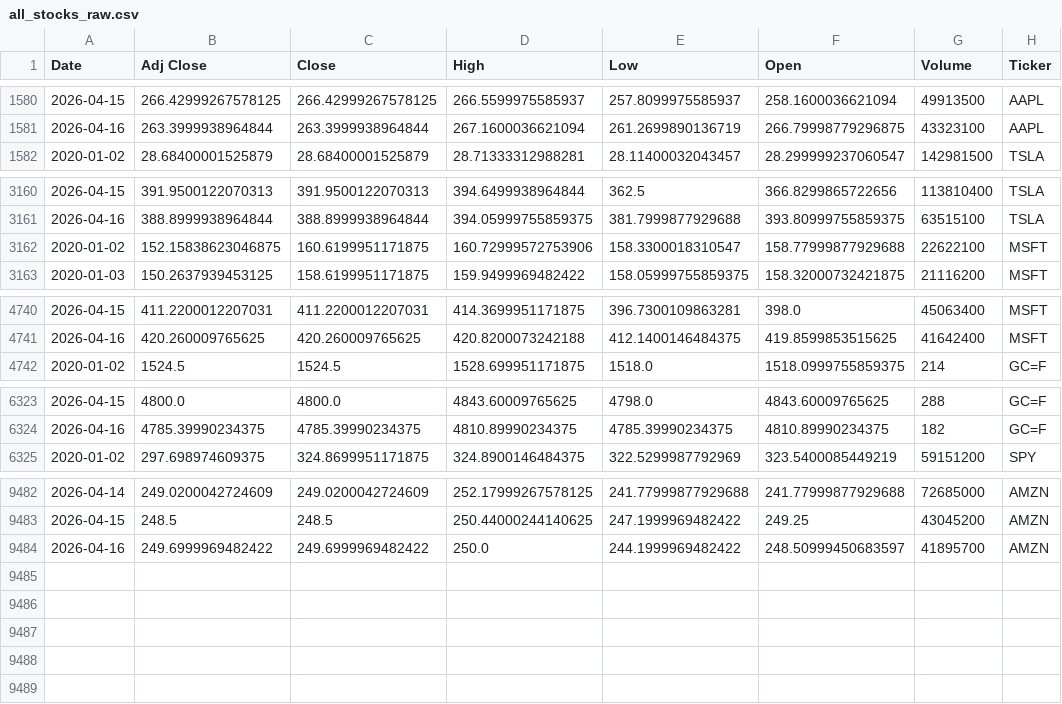
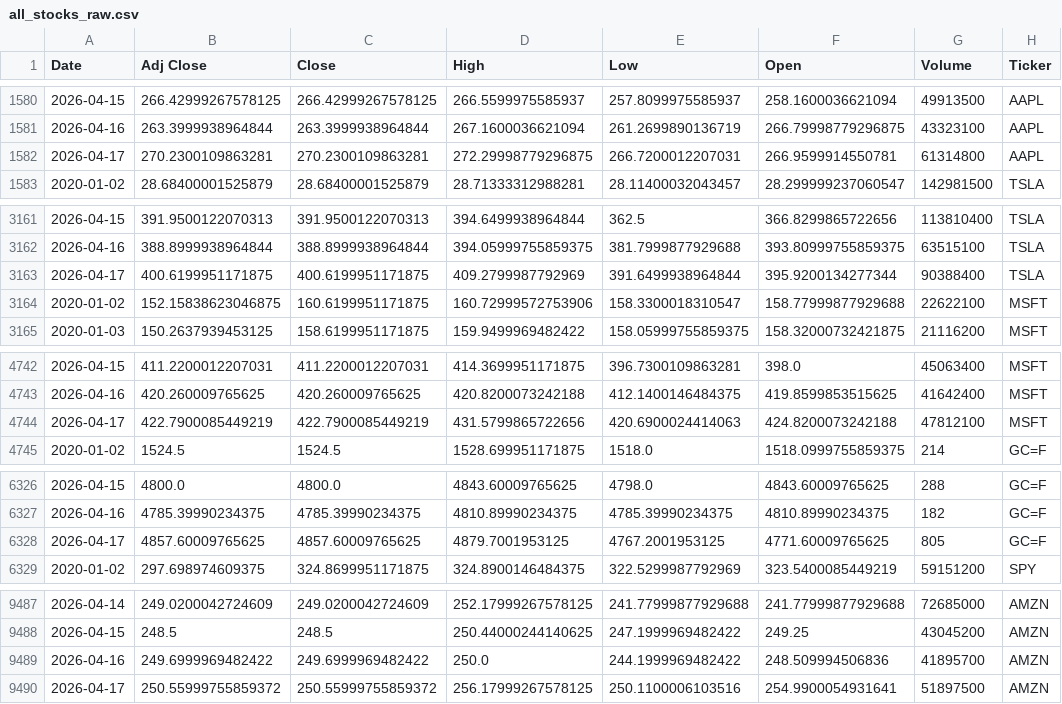
Before and after one commit to Youssef-3Joe/Stock-Market-Analysis, a CSV file: all_stocks_raw.csv, drawn as a sheet; only a part is shown, gaps mark what is left out; the diff covers the shown part only.

```diff
--- a/all_stocks_raw.csv
+++ b/all_stocks_raw.csv
@@ -1581,2 +1581,3 @@ Date,Adj Close,Close,High,Low,Open,Volume,Ticker
 2026-04-16,263.3999938964844,263.3999938964844,267.1600036621094,261.2699890136719,266.79998779296875,43323100,AAPL
+2026-04-17,270.2300109863281,270.2300109863281,272.29998779296875,266.7200012207031,266.9599914550781,61314800,AAPL
 2020-01-02,28.68400001525879,28.68400001525879,28.71333312988281,28.11400032043457,28.299999237060547,142981500,TSLA
@@ -3161,2 +3162,3 @@ Date,Adj Close,Close,High,Low,Open,Volume,Ticker
 2026-04-16,388.8999938964844,388.8999938964844,394.05999755859375,381.7999877929688,393.80999755859375,63515100,TSLA
+2026-04-17,400.6199951171875,400.6199951171875,409.2799987792969,391.6499938964844,395.9200134277344,90388400,TSLA
 2020-01-02,152.15838623046875,160.6199951171875,160.72999572753906,158.3300018310547,158.77999877929688,22622100,MSFT
@@ -4741,2 +4743,3 @@ Date,Adj Close,Close,High,Low,Open,Volume,Ticker
 2026-04-16,420.260009765625,420.260009765625,420.8200073242188,412.1400146484375,419.8599853515625,41642400,MSFT
+2026-04-17,422.7900085449219,422.7900085449219,431.5799865722656,420.6900024414063,424.8200073242188,47812100,MSFT
 2020-01-02,1524.5,1524.5,1528.699951171875,1518.0,1518.0999755859375,214,GC=F
@@ -6324,2 +6327,3 @@ Date,Adj Close,Close,High,Low,Open,Volume,Ticker
 2026-04-16,4785.39990234375,4785.39990234375,4810.89990234375,4785.39990234375,4810.89990234375,182,GC=F
+2026-04-17,4857.60009765625,4857.60009765625,4879.7001953125,4767.2001953125,4771.60009765625,805,GC=F
 2020-01-02,297.698974609375,324.8699951171875,324.8900146484375,322.5299987792969,323.5400085449219,59151200,SPY
@@ -9483,2 +9488,3 @@ Date,Adj Close,Close,High,Low,Open,Volume,Ticker
 2026-04-15,248.5,248.5,250.44000244140625,247.1999969482422,249.25,43045200,AMZN
-2026-04-16,249.6999969482422,249.6999969482422,250.0,244.1999969482422,248.50999450683597,41895700,AMZN
+2026-04-16,249.6999969482422,249.6999969482422,250.0,244.1999969482422,248.509994506836,41895700,AMZN
+2026-04-17,250.55999755859372,250.55999755859372,256.17999267578125,250.1100006103516,254.9900054931641,51897500,AMZN
```
Also changed, not shown: 1 added row elsewhere in this file, AAPL.csv, AMZN.csv, 5 other files.
